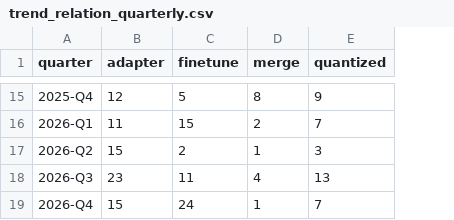
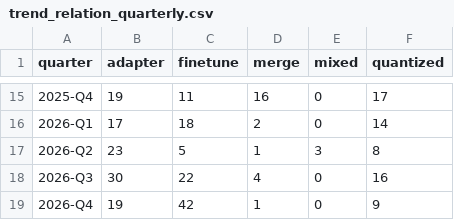
Before and after one commit to igris-ap/hf-ecosystem, a CSV file: results/trend_relation_quarterly.csv, drawn as a sheet; only a part is shown, gaps mark what is left out; addresses are those after the commit; the diff covers the shown part only; the diff names each change by its address in the sheet, - before the commit and + after, or states it on an @@ line.

```diff
--- a/results/trend_relation_quarterly.csv
+++ b/results/trend_relation_quarterly.csv
+column E (mixed), rows 15-19: 0 | 0 | 3 | 0 | 0
-B15 (adapter): 12
+B15 (adapter): 19
-C15 (finetune): 5
+C15 (finetune): 11
-D15 (merge): 8
+D15 (merge): 16
-F15 (quantized): 9
+F15 (quantized): 17
-B16 (adapter): 11
+B16 (adapter): 17
-C16 (finetune): 15
+C16 (finetune): 18
-F16 (quantized): 7
+F16 (quantized): 14
-B17 (adapter): 15
+B17 (adapter): 23
-C17 (finetune): 2
+C17 (finetune): 5
-F17 (quantized): 3
+F17 (quantized): 8
-B18 (adapter): 23
+B18 (adapter): 30
-C18 (finetune): 11
+C18 (finetune): 22
-F18 (quantized): 13
+F18 (quantized): 16
-B19 (adapter): 15
+B19 (adapter): 19
-C19 (finetune): 24
+C19 (finetune): 42
-F19 (quantized): 7
+F19 (quantized): 9
```
Also changed, not shown: 28 edited cells elsewhere in this file, results/license_conflicts.csv, results/lineage_generations.csv, 31 other files.
